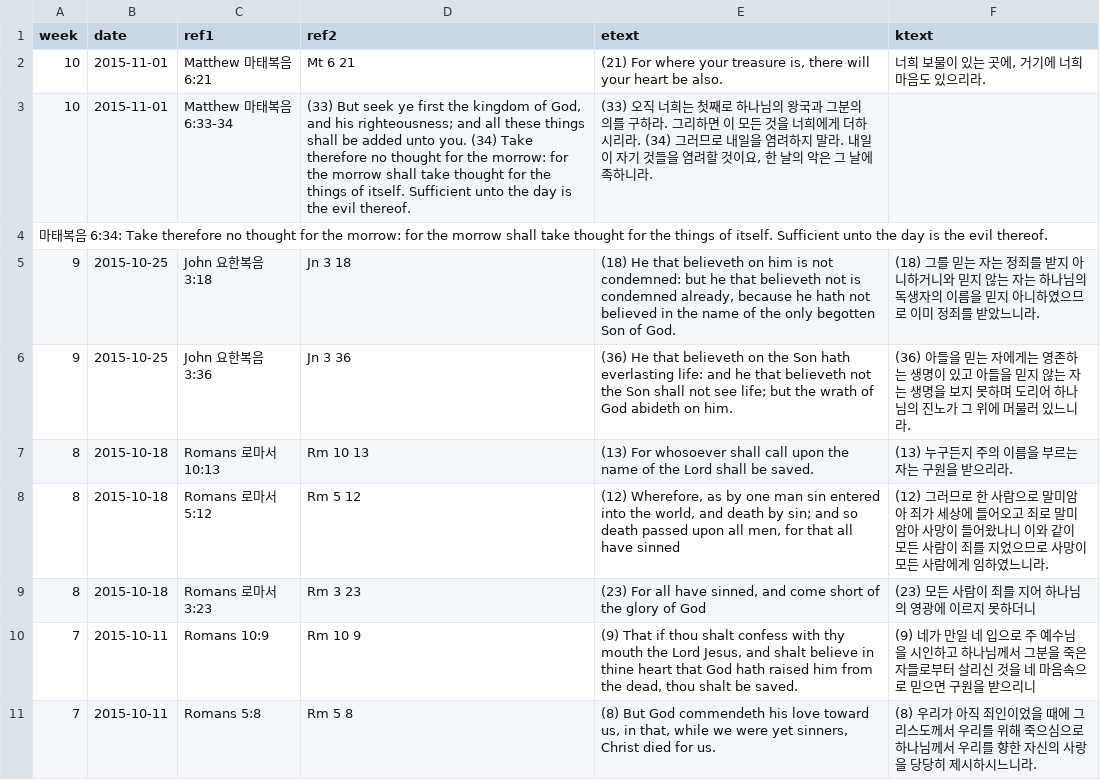
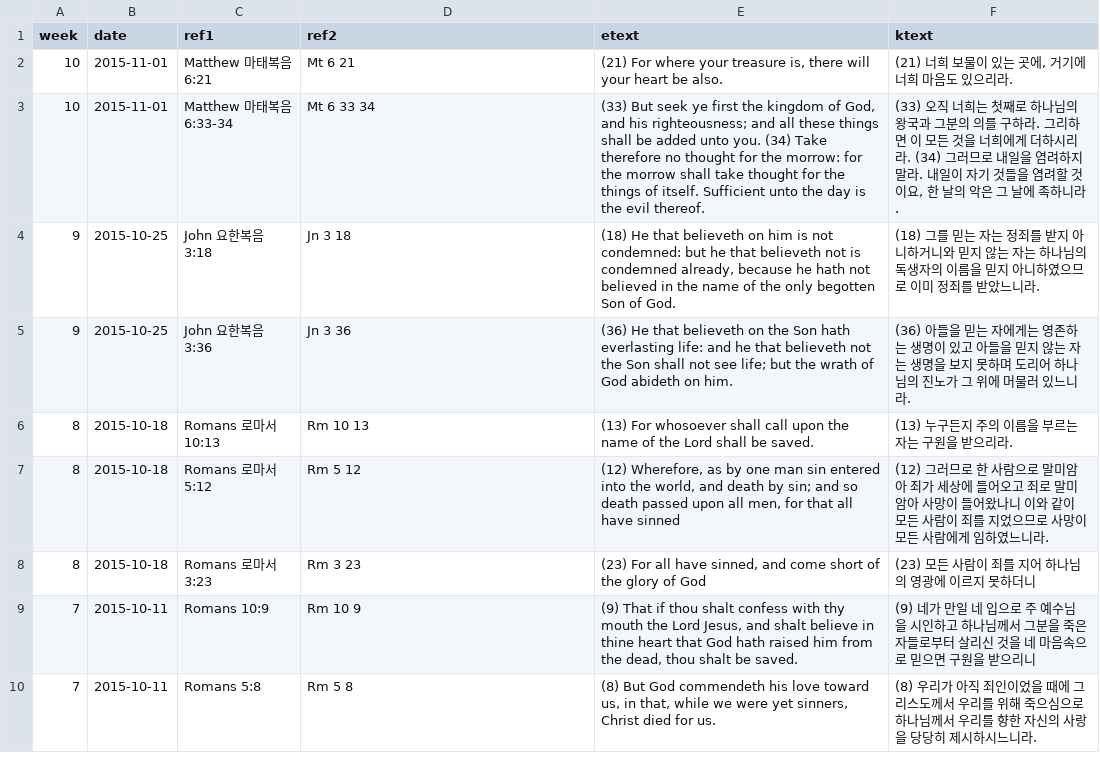
Before and after one commit to Hohyun/IIBC_Weekly_Verses, a CSV file: memory_verses.csv, drawn as a sheet; only a part is shown.

Commit message:
memory_verses.csv update

```diff
--- a/memory_verses.csv
+++ b/memory_verses.csv
@@ -1,5 +1,4 @@
 week,date,ref1,ref2,etext,ktext
-10,2015-11-01,"Matthew 마태복음 6:21","Mt 6 21","(21) For where your treasure is, there will your heart be also.","너희 보물이 있는 곳에, 거기에 너희 마음도 있으리라."
-10,2015-11-01,"Matthew 마태복음 6:33-34","(33) But seek ye first the kingdom of God, and his righteousness; and all these things shall be added unto you. (34) Take therefore no thought for the morrow: for the morrow shall take thought for the things of itself. Sufficient unto the day is the evil thereof.","(33) 오직 너희는 첫째로 하나님의 왕국과 그분의 의를 구하라. 그리하면 이 모든 것을 너희에게 더하시리라. (34) 그러므로 내일을 염려하지 말라. 내일이 자기 것들을 염려할 것이요, 한 날의 악은 그 날에 족하니라."
-마태복음 6:34: Take therefore no thought for the morrow: for the morrow shall take thought for the things of itself. Sufficient unto the day is the evil thereof.
+10,2015-11-01,"Matthew 마태복음 6:21","Mt 6 21","(21) For where your treasure is, there will your heart be also.","(21) 너희 보물이 있는 곳에, 거기에 너희 마음도 있으리라."
+10,2015-11-01,"Matthew 마태복음 6:33-34","Mt 6 33 34", "(33) But seek ye first the kingdom of God, and his righteousness; and all these things shall be added unto you. (34) Take therefore no thought for the morrow: for the morrow shall take thought for the things of itself. Sufficient unto the day is the evil thereof.","(33) 오직 너희는 첫째로 하나님의 왕국과 그분의 의를 구하라. 그리하면 이 모든 것을 너희에게 더하시리라. (34) 그러므로 내일을 염려하지 말라. 내일이 자기 것들을 염려할 것이요, 한 날의 악은 그 날에 족하니라."
 9,2015-10-25,"John 요한복음 3:18","Jn 3 18","(18) He that believeth on him is not condemned: but he that believeth not is condemned already, because he hath not believed in the name of the only begotten Son of God.","(18) 그를 믿는 자는 정죄를 받지 아니하거니와 믿지 않는 자는 하나님의 독생자의 이름을 믿지 아니하였으므로 이미 정죄를 받았느니라."
```
